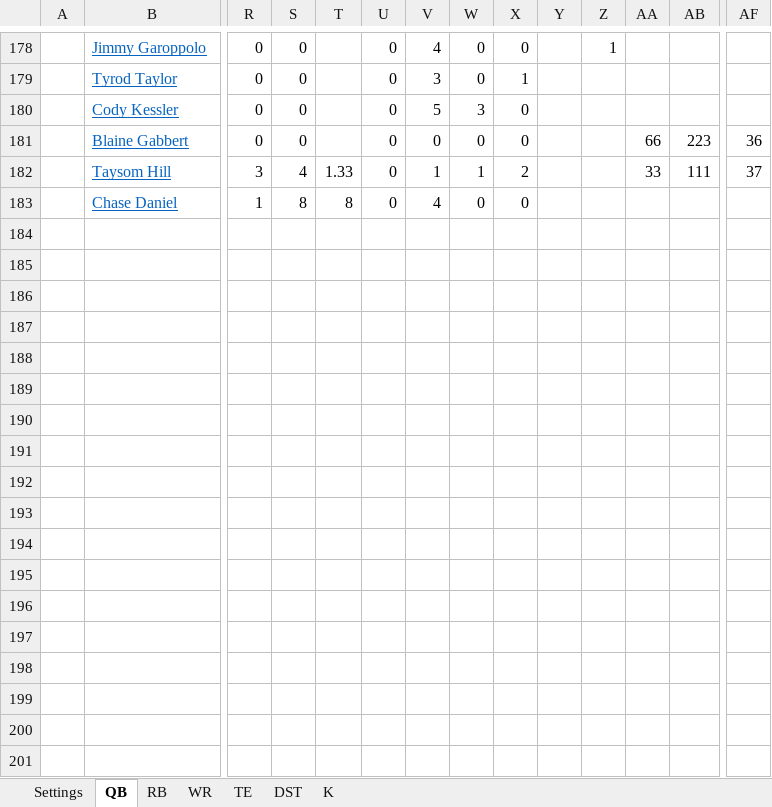
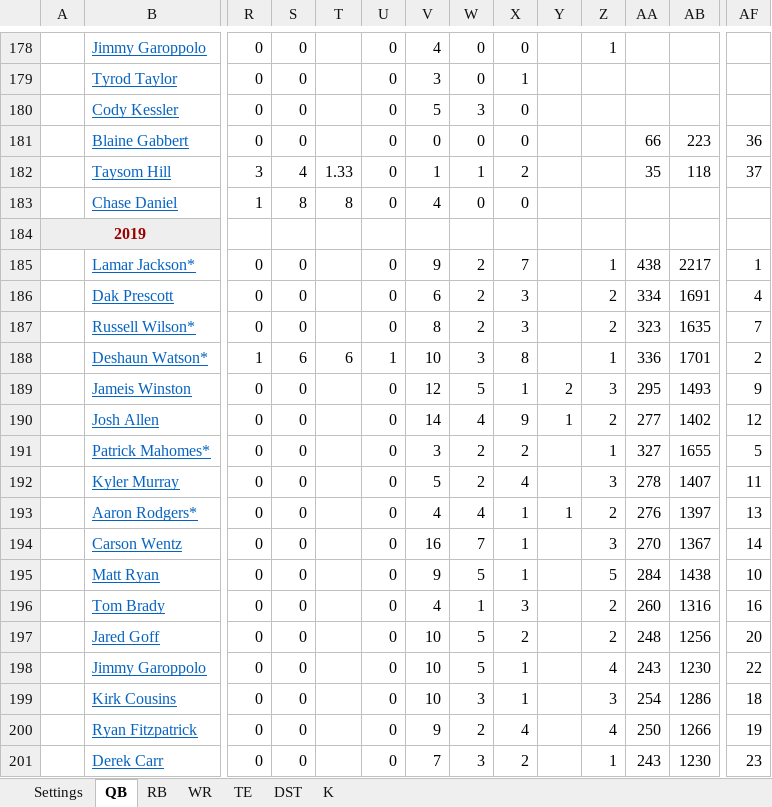
Before and after one commit to bf2799/FFValueDraft, an Excel workbook: FFYearlyStatDatabase.xlsx, sheet QB, drawn as a sheet; only a part is shown, gaps mark what is left out; values as stored, in another font and other column widths than the file's, no borders; rows hold the shown columns only; the diff covers the shown part only; the diff names each change by its address in the sheet, - before the commit and + after, or states it on an @@ line.

```diff
--- a/FFYearlyStatDatabase.xlsx (sheet QB)
+++ b/FFYearlyStatDatabase.xlsx (sheet QB)
-AA182: 33
+AA182: 35
-AB182: 111
+AB182: 118
+row 184: 2019
+row 185:  | Lamar Jackson* | 0 | 0 |  | 0 | 9 | 2 | 7 |  | 1 | 438 | 2217 | 1
+row 186:  | Dak Prescott | 0 | 0 |  | 0 | 6 | 2 | 3 |  | 2 | 334 | 1691 | 4
+row 187:  | Russell Wilson* | 0 | 0 |  | 0 | 8 | 2 | 3 |  | 2 | 323 | 1635 | 7
+row 188:  | Deshaun Watson* | 1 | 6 | 6 | 1 | 10 | 3 | 8 |  | 1 | 336 | 1701 | 2
+row 189:  | Jameis Winston | 0 | 0 |  | 0 | 12 | 5 | 1 | 2 | 3 | 295 | 1493 | 9
+row 190:  | Josh Allen | 0 | 0 |  | 0 | 14 | 4 | 9 | 1 | 2 | 277 | 1402 | 12
+row 191:  | Patrick Mahomes* | 0 | 0 |  | 0 | 3 | 2 | 2 |  | 1 | 327 | 1655 | 5
+row 192:  | Kyler Murray | 0 | 0 |  | 0 | 5 | 2 | 4 |  | 3 | 278 | 1407 | 11
+row 193:  | Aaron Rodgers* | 0 | 0 |  | 0 | 4 | 4 | 1 | 1 | 2 | 276 | 1397 | 13
+row 194:  | Carson Wentz | 0 | 0 |  | 0 | 16 | 7 | 1 |  | 3 | 270 | 1367 | 14
+row 195:  | Matt Ryan | 0 | 0 |  | 0 | 9 | 5 | 1 |  | 5 | 284 | 1438 | 10
+row 196:  | Tom Brady | 0 | 0 |  | 0 | 4 | 1 | 3 |  | 2 | 260 | 1316 | 16
+row 197:  | Jared Goff | 0 | 0 |  | 0 | 10 | 5 | 2 |  | 2 | 248 | 1256 | 20
+row 198:  | Jimmy Garoppolo | 0 | 0 |  | 0 | 10 | 5 | 1 |  | 4 | 243 | 1230 | 22
+row 199:  | Kirk Cousins | 0 | 0 |  | 0 | 10 | 3 | 1 |  | 3 | 254 | 1286 | 18
+row 200:  | Ryan Fitzpatrick | 0 | 0 |  | 0 | 9 | 2 | 4 |  | 4 | 250 | 1266 | 19
+row 201:  | Derek Carr | 0 | 0 |  | 0 | 7 | 3 | 2 |  | 1 | 243 | 1230 | 23
```
Also changed, not shown: 48 added rows and 70 edited cells elsewhere in this sheet, sheet WR, sheet RB, sheet TE, sheet K, sheet DST, sheet Settings, formulas that keep their value, 5 other files.
